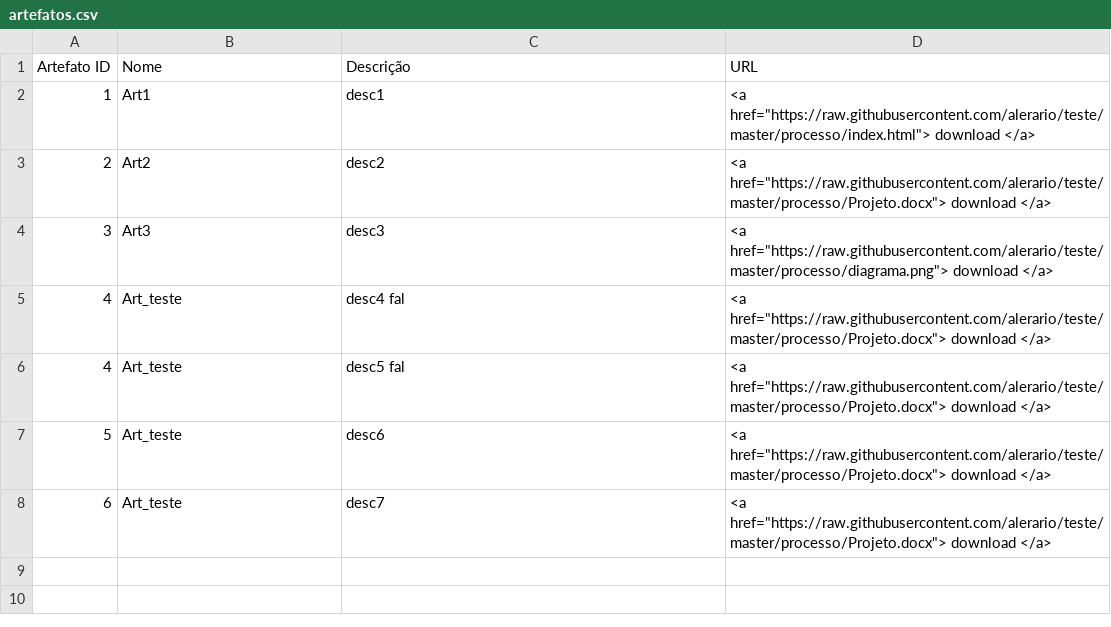
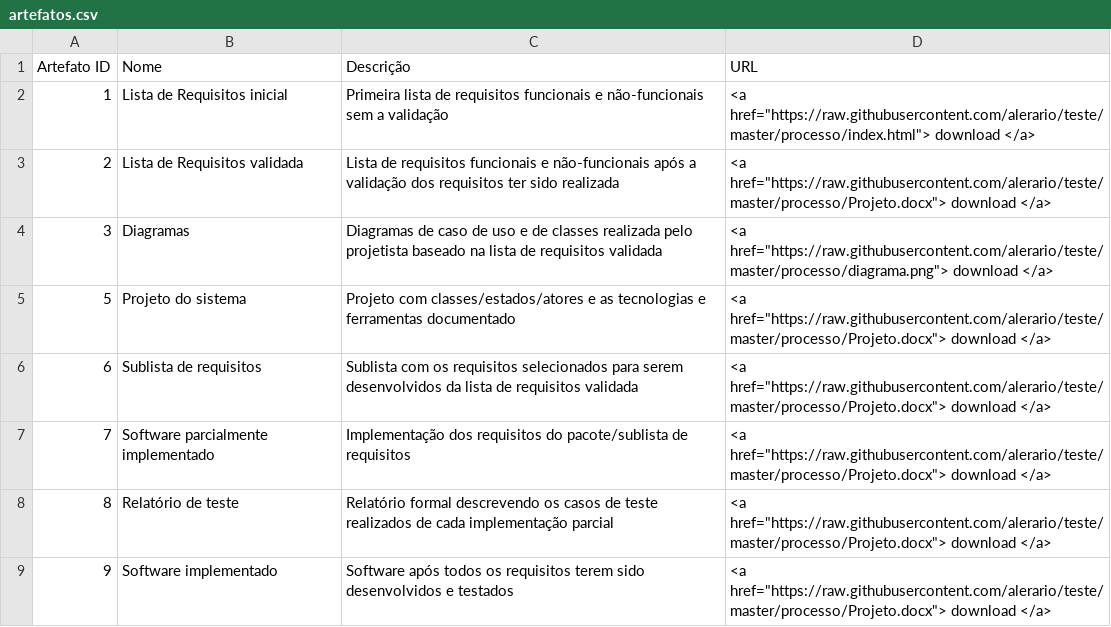
Before and after one commit to Burketa/utfpr-gerencia-projeto, a CSV file: artefatos.csv, drawn as a sheet.

Commit message:
Adicionado artefatos

```diff
--- a/artefatos.csv
+++ b/artefatos.csv
@@ -1,8 +1,9 @@
 Artefato ID,Nome,Descrição ,URL
-1,Art1,desc1,<a href="https://raw.githubusercontent.com/alerario/teste/master/processo/index.html"> download </a>
-2,Art2,desc2,<a href="https://raw.githubusercontent.com/alerario/teste/master/processo/Projeto.docx"> download </a>
-3,Art3,desc3,<a href="https://raw.githubusercontent.com/alerario/teste/master/processo/diagrama.png"> download </a>
-4,Art_teste,desc4 fal,<a href="https://raw.githubusercontent.com/alerario/teste/master/processo/Projeto.docx"> download </a>
-4,Art_teste,desc5 fal,<a href="https://raw.githubusercontent.com/alerario/teste/master/processo/Projeto.docx"> download </a>
-5,Art_teste,desc6,<a href="https://raw.githubusercontent.com/alerario/teste/master/processo/Projeto.docx"> download </a>
-6,Art_teste,desc7,<a href="https://raw.githubusercontent.com/alerario/teste/master/processo/Projeto.docx"> download </a>
+1,Lista de Requisitos inicial,Primeira lista de requisitos funcionais e não-funcionais sem a validação,<a href="https://raw.githubusercontent.com/alerario/teste/master/processo/index.html"> download </a>
+2,Lista de Requisitos validada,Lista de requisitos funcionais e não-funcionais após a validação dos requisitos ter sido realizada,<a href="https://raw.githubusercontent.com/alerario/teste/master/processo/Projeto.docx"> download </a>
+3,Diagramas,Diagramas de caso de uso e de classes realizada pelo projetista baseado na lista de requisitos validada,<a href="https://raw.githubusercontent.com/alerario/teste/master/processo/diagrama.png"> download </a>
+5,Projeto do sistema,Projeto com classes/estados/atores e as tecnologias e ferramentas documentado,<a href="https://raw.githubusercontent.com/alerario/teste/master/processo/Projeto.docx"> download </a>
+6,Sublista de requisitos,Sublista com os requisitos selecionados para serem desenvolvidos da lista de requisitos validada,<a href="https://raw.githubusercontent.com/alerario/teste/master/processo/Projeto.docx"> download </a>
+7,Software parcialmente implementado,Implementação dos requisitos do pacote/sublista de requisitos,<a href="https://raw.githubusercontent.com/alerario/teste/master/processo/Projeto.docx"> download </a>
+8,Relatório de teste,Relatório formal descrevendo os casos de teste realizados de cada implementação parcial,<a href="https://raw.githubusercontent.com/alerario/teste/master/processo/Projeto.docx"> download </a>
+9,Software implementado,Software após todos os requisitos terem sido desenvolvidos e testados,<a href="https://raw.githubusercontent.com/alerario/teste/master/processo/Projeto.docx"> download </a>
```
